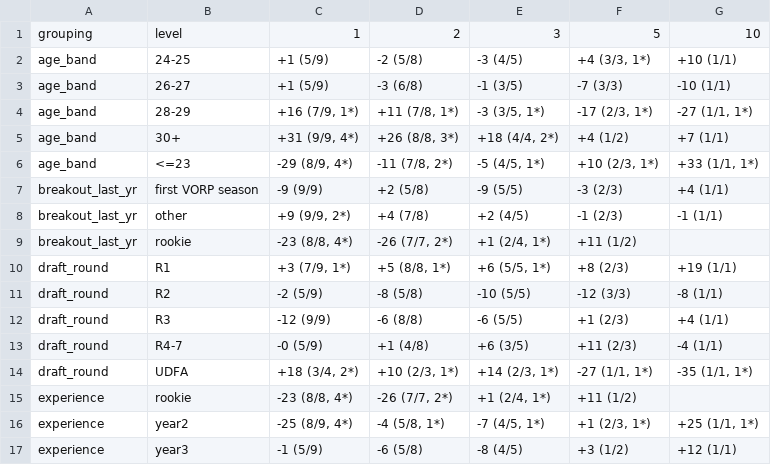
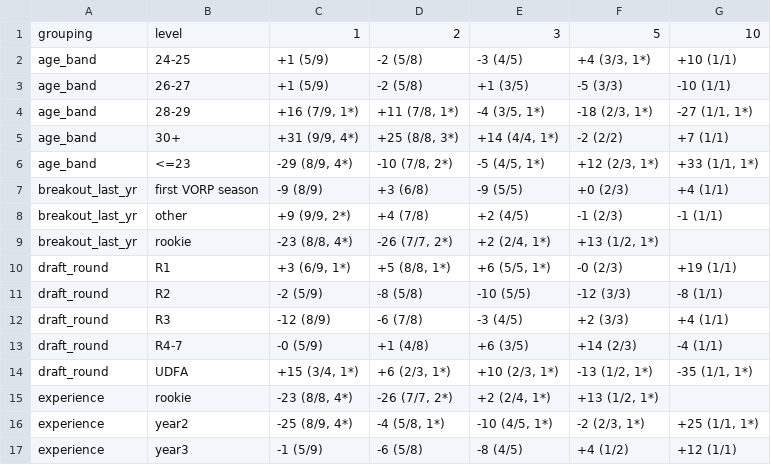
Before and after one commit to JamesYouL2/data, a CSV file: career_value/outputs/sf/market_residuals_summary_by_horizon.csv, drawn as a sheet; only a part is shown; the diff covers the shown part only.

```diff
--- a/career_value/outputs/sf/market_residuals_summary_by_horizon.csv
+++ b/career_value/outputs/sf/market_residuals_summary_by_horizon.csv
@@ -2,16 +2,16 @@ grouping,level,1,2,3,5,10
 age_band,24-25,+1 (5/9),-2 (5/8),-3 (4/5),"+4 (3/3, 1*)",+10 (1/1)
-age_band,26-27,+1 (5/9),-3 (6/8),-1 (3/5),-7 (3/3),-10 (1/1)
-age_band,28-29,"+16 (7/9, 1*)","+11 (7/8, 1*)","-3 (3/5, 1*)","-17 (2/3, 1*)","-27 (1/1, 1*)"
-age_band,30+,"+31 (9/9, 4*)","+26 (8/8, 3*)","+18 (4/4, 2*)",+4 (1/2),+7 (1/1)
-age_band,<=23,"-29 (8/9, 4*)","-11 (7/8, 2*)","-5 (4/5, 1*)","+10 (2/3, 1*)","+33 (1/1, 1*)"
-breakout_last_yr,first VORP season,-9 (9/9),+2 (5/8),-9 (5/5),-3 (2/3),+4 (1/1)
+age_band,26-27,+1 (5/9),-2 (5/8),+1 (3/5),-5 (3/3),-10 (1/1)
+age_band,28-29,"+16 (7/9, 1*)","+11 (7/8, 1*)","-4 (3/5, 1*)","-18 (2/3, 1*)","-27 (1/1, 1*)"
+age_band,30+,"+31 (9/9, 4*)","+25 (8/8, 3*)","+14 (4/4, 1*)",-2 (2/2),+7 (1/1)
+age_band,<=23,"-29 (8/9, 4*)","-10 (7/8, 2*)","-5 (4/5, 1*)","+12 (2/3, 1*)","+33 (1/1, 1*)"
+breakout_last_yr,first VORP season,-9 (8/9),+3 (6/8),-9 (5/5),+0 (2/3),+4 (1/1)
 breakout_last_yr,other,"+9 (9/9, 2*)",+4 (7/8),+2 (4/5),-1 (2/3),-1 (1/1)
-breakout_last_yr,rookie,"-23 (8/8, 4*)","-26 (7/7, 2*)","+1 (2/4, 1*)",+11 (1/2),
-draft_round,R1,"+3 (7/9, 1*)","+5 (8/8, 1*)","+6 (5/5, 1*)",+8 (2/3),+19 (1/1)
+breakout_last_yr,rookie,"-23 (8/8, 4*)","-26 (7/7, 2*)","+2 (2/4, 1*)","+13 (1/2, 1*)",
+draft_round,R1,"+3 (6/9, 1*)","+5 (8/8, 1*)","+6 (5/5, 1*)",-0 (2/3),+19 (1/1)
 draft_round,R2,-2 (5/9),-8 (5/8),-10 (5/5),-12 (3/3),-8 (1/1)
-draft_round,R3,-12 (9/9),-6 (8/8),-6 (5/5),+1 (2/3),+4 (1/1)
-draft_round,R4-7,-0 (5/9),+1 (4/8),+6 (3/5),+11 (2/3),-4 (1/1)
-draft_round,UDFA,"+18 (3/4, 2*)","+10 (2/3, 1*)","+14 (2/3, 1*)","-27 (1/1, 1*)","-35 (1/1, 1*)"
-experience,rookie,"-23 (8/8, 4*)","-26 (7/7, 2*)","+1 (2/4, 1*)",+11 (1/2),
-experience,year2,"-25 (8/9, 4*)","-4 (5/8, 1*)","-7 (4/5, 1*)","+1 (2/3, 1*)","+25 (1/1, 1*)"
-experience,year3,-1 (5/9),-6 (5/8),-8 (4/5),+3 (1/2),+12 (1/1)
+draft_round,R3,-12 (8/9),-6 (7/8),-3 (4/5),+2 (3/3),+4 (1/1)
+draft_round,R4-7,-0 (5/9),+1 (4/8),+6 (3/5),+14 (2/3),-4 (1/1)
+draft_round,UDFA,"+15 (3/4, 1*)","+6 (2/3, 1*)","+10 (2/3, 1*)","-13 (1/2, 1*)","-35 (1/1, 1*)"
+experience,rookie,"-23 (8/8, 4*)","-26 (7/7, 2*)","+2 (2/4, 1*)","+13 (1/2, 1*)",
+experience,year2,"-25 (8/9, 4*)","-4 (5/8, 1*)","-10 (4/5, 1*)","-2 (2/3, 1*)","+25 (1/1, 1*)"
+experience,year3,-1 (5/9),-6 (5/8),-8 (4/5),+4 (1/2),+12 (1/1)
```
Also changed, not shown: 105 edited cells elsewhere in this file, career_value/outputs/market_coverage.csv, career_value/outputs/market_residuals_by_group.csv, 7 other files.
